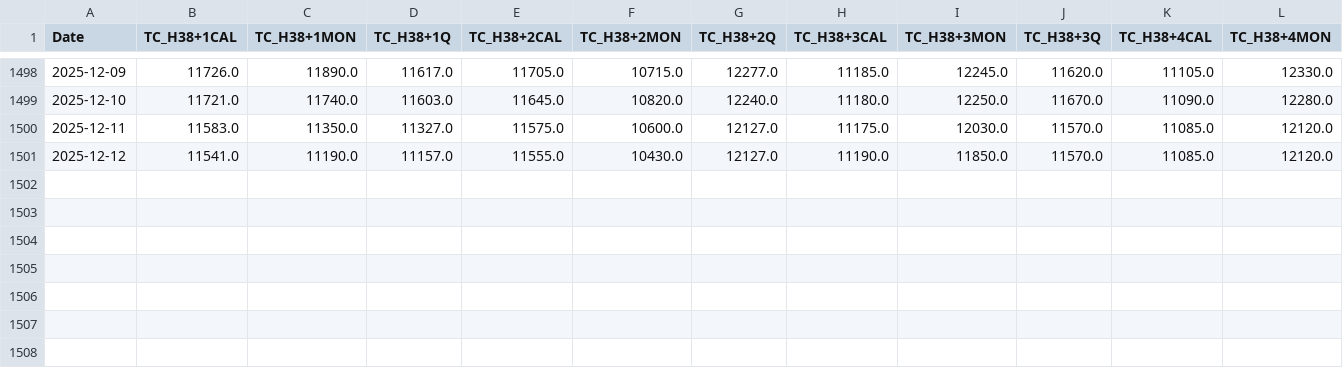
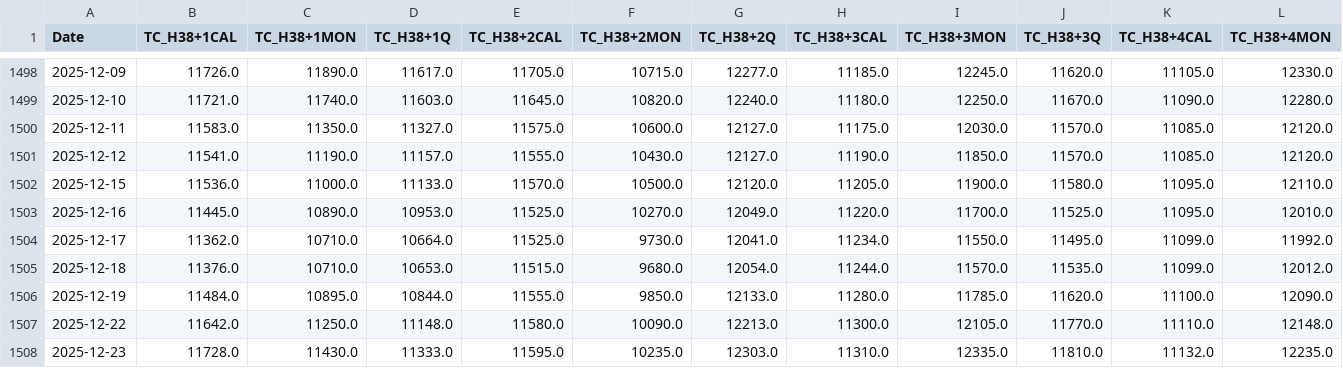
Before and after one commit to huanhuanbass/Freight, a CSV file: hs7tc_r.csv, drawn as a sheet; only a part is shown, gaps mark what is left out; rows hold the shown columns only; the diff names each change by its address in the sheet, - before the commit and + after, or states it on an @@ line.

```diff
--- a/hs7tc_r.csv
+++ b/hs7tc_r.csv
+row 1502: 2025-12-15 | 11536.0 | 11000.0 | 11133.0 | 11570.0 | 10500.0 | 12120.0 | 11205.0 | 11900.0 | 11580.0 | 11095.0 | 12110.0
+row 1503: 2025-12-16 | 11445.0 | 10890.0 | 10953.0 | 11525.0 | 10270.0 | 12049.0 | 11220.0 | 11700.0 | 11525.0 | 11095.0 | 12010.0
+row 1504: 2025-12-17 | 11362.0 | 10710.0 | 10664.0 | 11525.0 | 9730.0 | 12041.0 | 11234.0 | 11550.0 | 11495.0 | 11099.0 | 11992.0
+row 1505: 2025-12-18 | 11376.0 | 10710.0 | 10653.0 | 11515.0 | 9680.0 | 12054.0 | 11244.0 | 11570.0 | 11535.0 | 11099.0 | 12012.0
+row 1506: 2025-12-19 | 11484.0 | 10895.0 | 10844.0 | 11555.0 | 9850.0 | 12133.0 | 11280.0 | 11785.0 | 11620.0 | 11100.0 | 12090.0
+row 1507: 2025-12-22 | 11642.0 | 11250.0 | 11148.0 | 11580.0 | 10090.0 | 12213.0 | 11300.0 | 12105.0 | 11770.0 | 11110.0 | 12148.0
+row 1508: 2025-12-23 | 11728.0 | 11430.0 | 11333.0 | 11595.0 | 10235.0 | 12303.0 | 11310.0 | 12335.0 | 11810.0 | 11132.0 | 12235.0
```
Also changed, not shown: c5tc_r.csv, hs7tc.csv, 10 other files.
